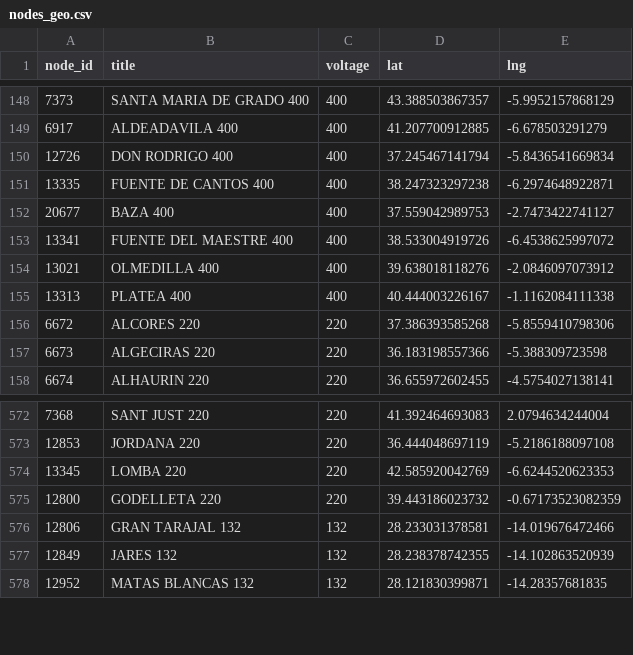
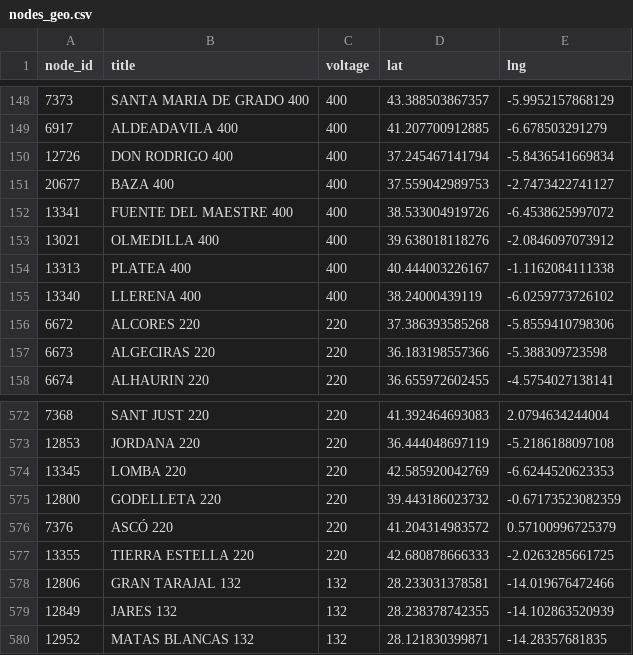
Before and after one commit to marcodallastella/ree-grid-tracker, a CSV file: output/raw/nodes_geo.csv, drawn as a sheet; only a part is shown, gaps mark what is left out; removed rows and columns are numbered as before the commit, all else as after; the diff names each change by its address in the sheet, - before the commit and + after, or states it on an @@ line.

```diff
--- a/output/raw/nodes_geo.csv
+++ b/output/raw/nodes_geo.csv
-row 151: 13335 | FUENTE DE CANTOS 400 | 400 | 38.247323297238 | -6.2974648922871
+row 155: 13340 | LLERENA 400 | 400 | 38.24000439119 | -6.0259773726102
+row 576: 7376 | ASCÓ 220 | 220 | 41.204314983572 | 0.57100996725379
+row 577: 13355 | TIERRA ESTELLA 220 | 220 | 42.680878666333 | -2.0263285661725
```
Also changed, not shown: 6 other files.
